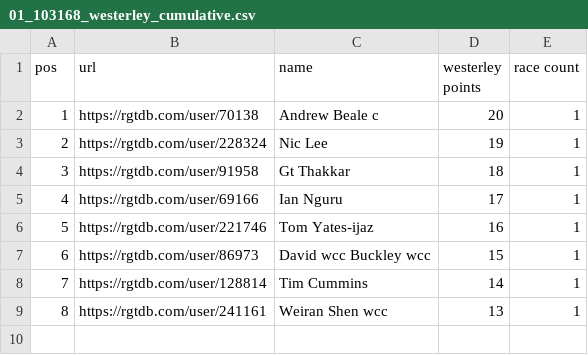
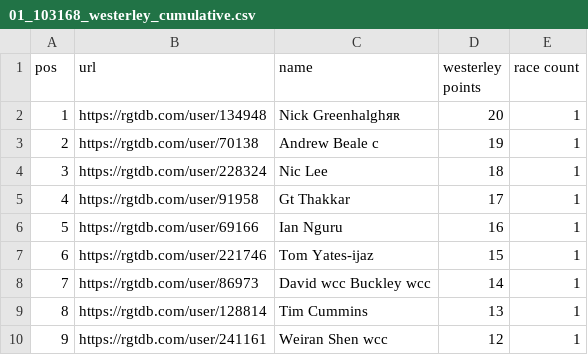
Before and after one commit to bucko909/westerley_rgt_results, a CSV file: out/01_103168_westerley_cumulative.csv, drawn as a sheet; addresses are those after the commit; the diff names each change by its address in the sheet, - before the commit and + after, or states it on an @@ line.

```diff
--- a/out/01_103168_westerley_cumulative.csv
+++ b/out/01_103168_westerley_cumulative.csv
+row 2: 1 | https://rgtdb.com/user/134948 | Nick Greenhalghяʀ | 20 | 1
@@ column A (pos) renumbered from row 3 down @@
-D3 (westerley points): 20
+D3 (westerley points): 19
-D4 (westerley points): 19
+D4 (westerley points): 18
-D5 (westerley points): 18
+D5 (westerley points): 17
-D6 (westerley points): 17
+D6 (westerley points): 16
-D7 (westerley points): 16
+D7 (westerley points): 15
-D8 (westerley points): 15
+D8 (westerley points): 14
-D9 (westerley points): 14
+D9 (westerley points): 13
-D10 (westerley points): 13
+D10 (westerley points): 12
```
Also changed, not shown: data/westerley.csv, out/01_103168.csv, 8 other files.
